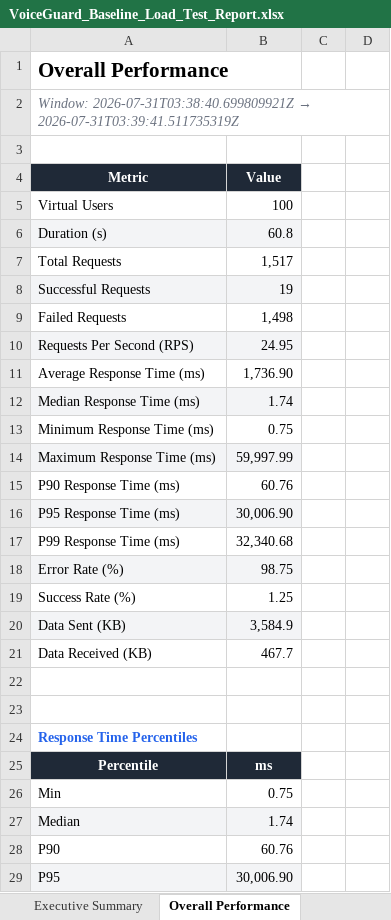
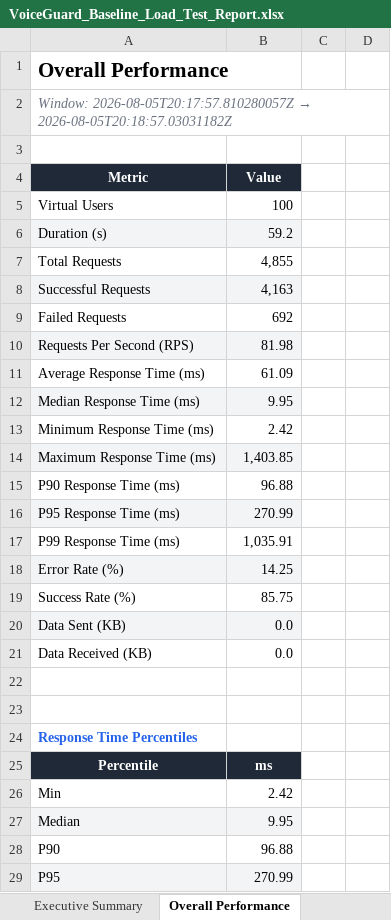
Before and after one commit to Amit-0000/AMIT-KRISHNA, an Excel workbook: voiceguard/performance/VoiceGuard_Baseline_Load_Test_Report.xlsx, sheet Overall Performance, drawn as a sheet; only a part is shown; values as stored, in another font and other column widths than the file's, no borders; charts and pictures and conditional formats not drawn; the diff covers the shown part only; the diff names each change by its address in the sheet, - before the commit and + after, or states it on an @@ line.

```diff
--- a/voiceguard/performance/VoiceGuard_Baseline_Load_Test_Report.xlsx (sheet Overall Performance)
+++ b/voiceguard/performance/VoiceGuard_Baseline_Load_Test_Report.xlsx (sheet Overall Performance)
@@ A2: Window: 2026-07-31T03:38:40.699809921Z → 2026-07-31T03:39:41.511735319Z → Window: 2026-08-05T20:17:57.810280057Z → 2026-08-05T20:18:57.03031182Z @@
-B6: 60.8
+B6: 59.2
-B7: 1,517
+B7: 4,855
-B8: 19
+B8: 4,163
-B9: 1,498
+B9: 692
-B10: 24.95
+B10: 81.98
-B11: 1,736.90
+B11: 61.09
-B12: 1.74
+B12: 9.95
-B13: 0.75
+B13: 2.42
-B14: 59,997.99
+B14: 1,403.85
-B15: 60.76
+B15: 96.88
-B16: 30,006.90
+B16: 270.99
-B17: 32,340.68
+B17: 1,035.91
-B18: 98.75
+B18: 14.25
-B19: 1.25
+B19: 85.75
-B20: 3,584.9
+B20: 0.0
-B21: 467.7
+B21: 0.0
-B26: 0.75
+B26: 2.42
-B27: 1.74
+B27: 9.95
-B28: 60.76
+B28: 96.88
-B29: 30,006.90
+B29: 270.99
```
Also changed, not shown: 1 removed row and 38 edited cells elsewhere in this sheet, sheet Raw Request Log, sheet Resource Usage, sheet Endpoint Performance, sheet HTTP Status Codes, sheet Performance Assessment, sheet Response Time Distribution, 1 more sheet, charts or pictures, 31 other files.
